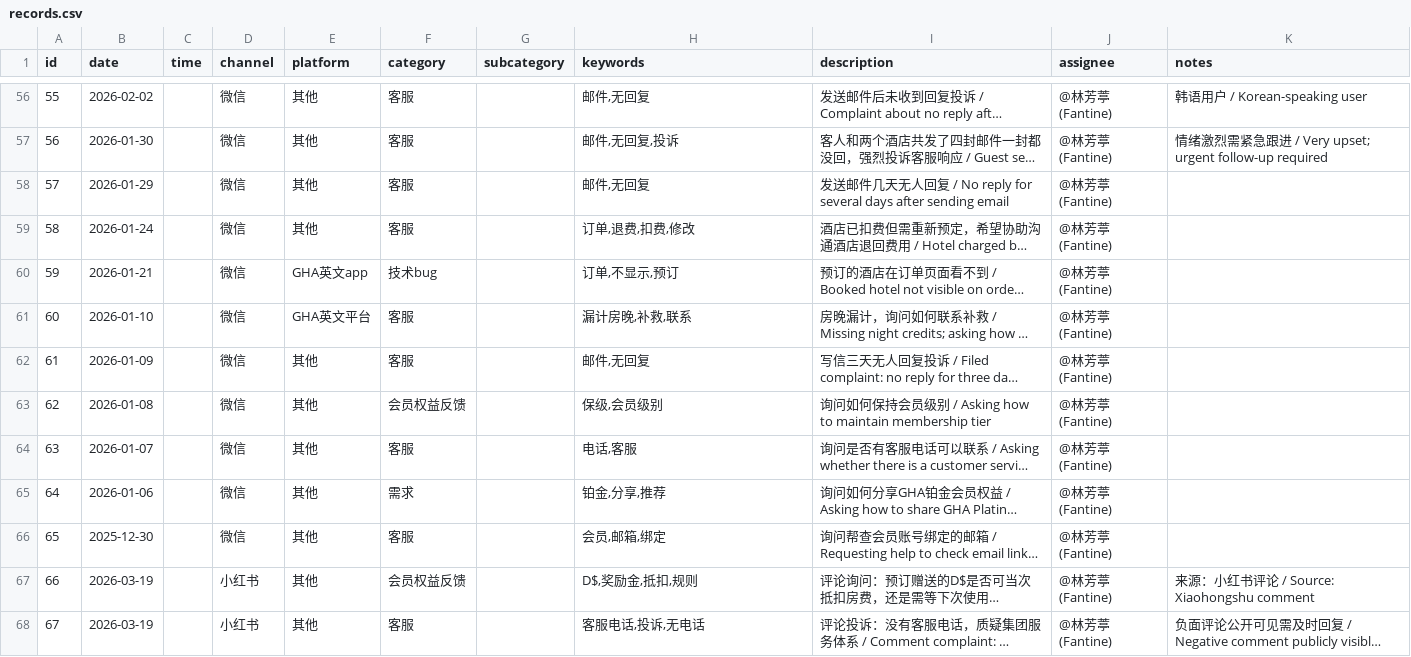
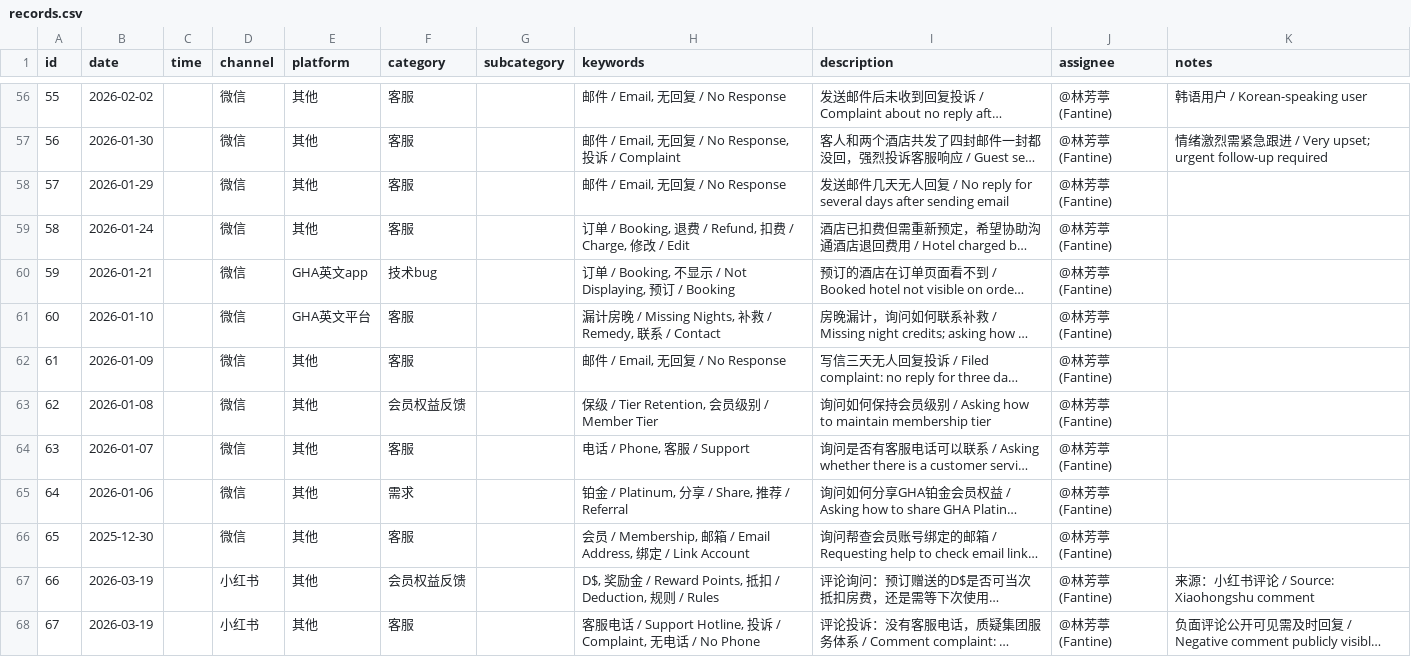
Before and after one commit to linlinfangting-wq/gha-cs-dashboard, a CSV file: records.csv, drawn as a sheet; only a part is shown, gaps mark what is left out; long unchanged cells end in …; the diff covers the shown part only; the diff names each change by its address in the sheet, - before the commit and + after, or states it on an @@ line.

```diff
--- a/records.csv
+++ b/records.csv
-H56 (keywords): 邮件,无回复
+H56 (keywords): 邮件 / Email, 无回复 / No Response
-H57 (keywords): 邮件,无回复,投诉
+H57 (keywords): 邮件 / Email, 无回复 / No Response, 投诉 / Complaint
-H58 (keywords): 邮件,无回复
+H58 (keywords): 邮件 / Email, 无回复 / No Response
-H59 (keywords): 订单,退费,扣费,修改
+H59 (keywords): 订单 / Booking, 退费 / Refund, 扣费 / Charge, 修改 / Edit
-H60 (keywords): 订单,不显示,预订
+H60 (keywords): 订单 / Booking, 不显示 / Not Displaying, 预订 / Booking
-H61 (keywords): 漏计房晚,补救,联系
+H61 (keywords): 漏计房晚 / Missing Nights, 补救 / Remedy, 联系 / Contact
-H62 (keywords): 邮件,无回复
+H62 (keywords): 邮件 / Email, 无回复 / No Response
-H63 (keywords): 保级,会员级别
+H63 (keywords): 保级 / Tier Retention, 会员级别 / Member Tier
-H64 (keywords): 电话,客服
+H64 (keywords): 电话 / Phone, 客服 / Support
-H65 (keywords): 铂金,分享,推荐
+H65 (keywords): 铂金 / Platinum, 分享 / Share, 推荐 / Referral
-H66 (keywords): 会员,邮箱,绑定
+H66 (keywords): 会员 / Membership, 邮箱 / Email Address, 绑定 / Link Account
-H67 (keywords): D$,奖励金,抵扣,规则
+H67 (keywords): D$, 奖励金 / Reward Points, 抵扣 / Deduction, 规则 / Rules
-H68 (keywords): 客服电话,投诉,无电话
+H68 (keywords): 客服电话 / Support Hotline, 投诉 / Complaint, 无电话 / No Phone
```
Also changed, not shown: 64 edited cells elsewhere in this file, 1 other file.
